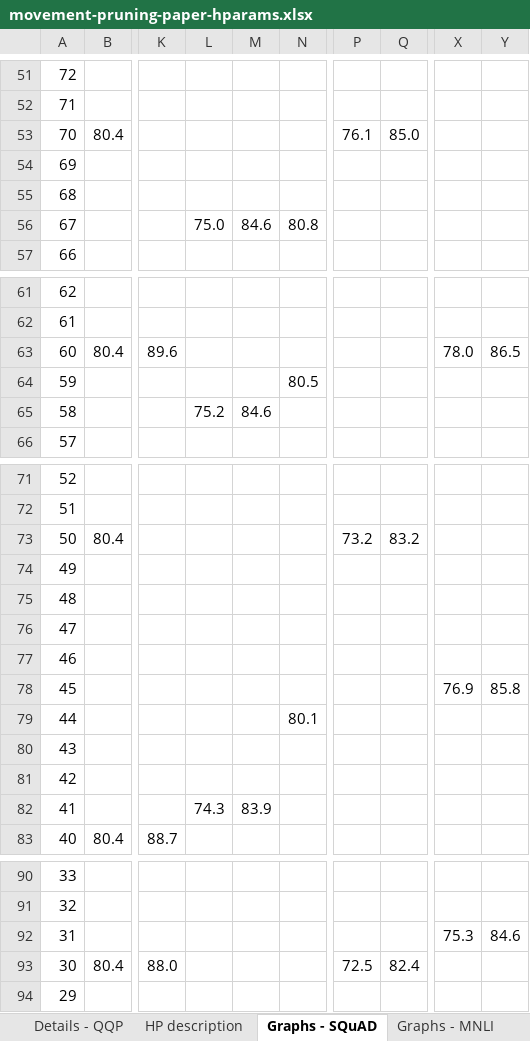
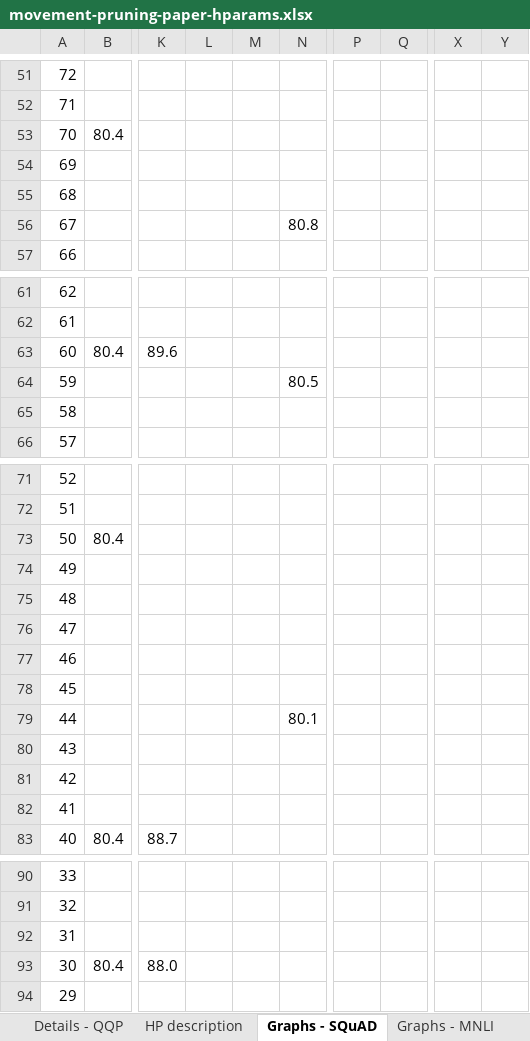
Before and after one commit to amanalok/block-spa-experiments, an Excel workbook: hparams/movement-pruning-paper-hparams.xlsx, sheet Graphs - SQuAD, drawn as a sheet; only a part is shown, gaps mark what is left out; values as stored, in another font and other column widths than the file's, no borders; charts and pictures not drawn; the diff covers the shown part only; the diff names each change by its address in the sheet, - before the commit and + after, or states it on an @@ line.

```diff
--- a/hparams/movement-pruning-paper-hparams.xlsx (sheet Graphs - SQuAD)
+++ b/hparams/movement-pruning-paper-hparams.xlsx (sheet Graphs - SQuAD)
-P53: 76.1
+P53: (empty)
-Q53: 85.0
+Q53: (empty)
-L56: 75.0
+L56: (empty)
-M56: 84.6
+M56: (empty)
-X63: 78.0
+X63: (empty)
-Y63: 86.5
+Y63: (empty)
-L65: 75.2
+L65: (empty)
-M65: 84.6
+M65: (empty)
-P73: 73.2
+P73: (empty)
-Q73: 83.2
+Q73: (empty)
-X78: 76.9
+X78: (empty)
-Y78: 85.8
+Y78: (empty)
-L82: 74.3
+L82: (empty)
-M82: 83.9
+M82: (empty)
-X92: 75.3
+X92: (empty)
-Y92: 84.6
+Y92: (empty)
-P93: 72.5
+P93: (empty)
-Q93: 82.4
+Q93: (empty)
```
Also changed, not shown: 34 edited cells elsewhere in this sheet, sheet Details - SQuAD, hidden cells, charts or pictures, 1 other file.
